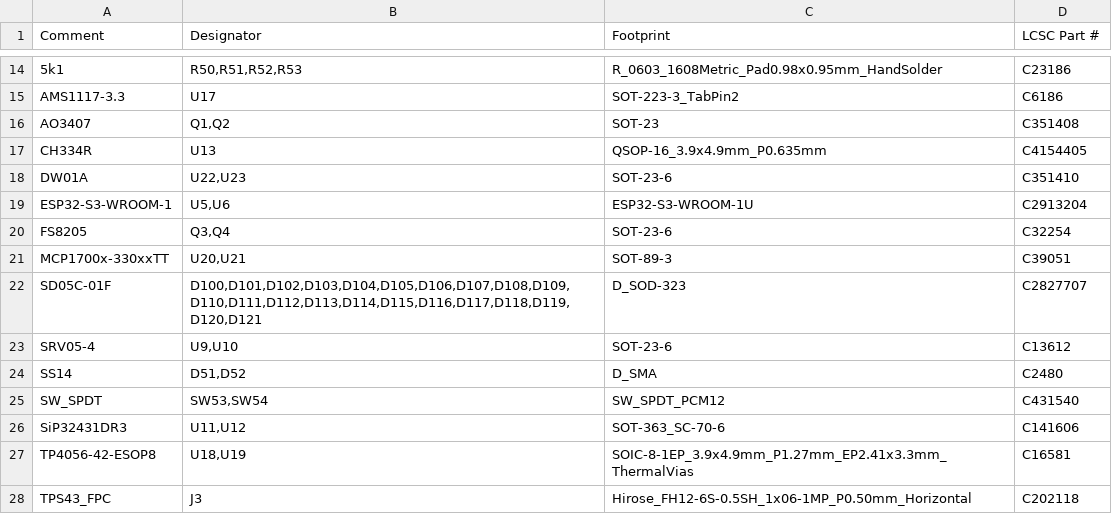
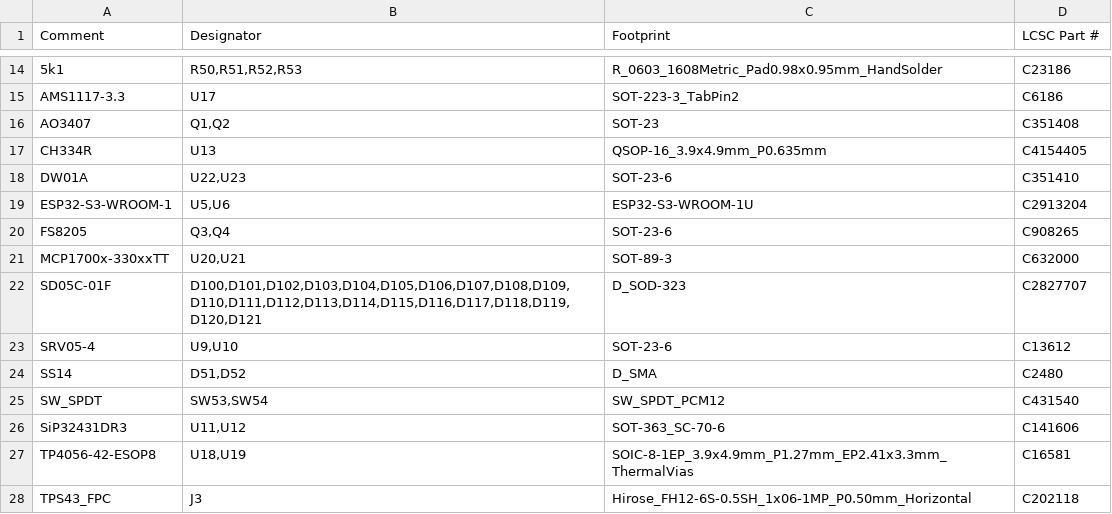
Before and after one commit to mornepousse/Niphargus, a CSV file: rili/kit-jlcpcb/bom-jlc.csv, drawn as a sheet; only a part is shown, gaps mark what is left out.

```diff
--- a/rili/kit-jlcpcb/bom-jlc.csv
+++ b/rili/kit-jlcpcb/bom-jlc.csv
@@ -19,4 +19,4 @@ DW01A,"U22,U23",SOT-23-6,C351410
 ESP32-S3-WROOM-1,"U5,U6",ESP32-S3-WROOM-1U,C2913204
-FS8205,"Q3,Q4",SOT-23-6,C32254
-MCP1700x-330xxTT,"U20,U21",SOT-89-3,C39051
+FS8205,"Q3,Q4",SOT-23-6,C908265
+MCP1700x-330xxTT,"U20,U21",SOT-89-3,C632000
 SD05C-01F,"D100,D101,D102,D103,D104,D105,D106,D107,D108,D109,D110,D111,D112,D113,D114,D115,D116,D117,D118,D119,D120,D121",D_SOD-323,C2827707
```
Also changed, not shown: rili/commande-tme.csv.
